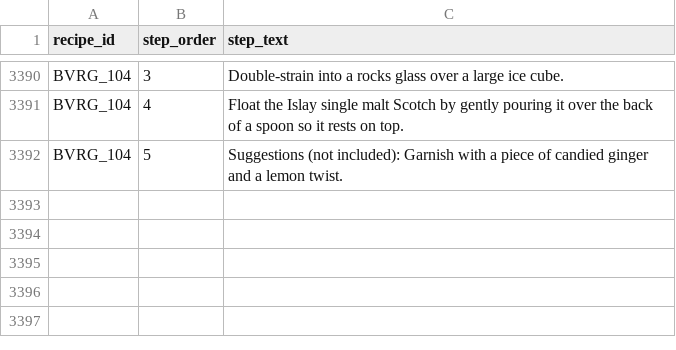
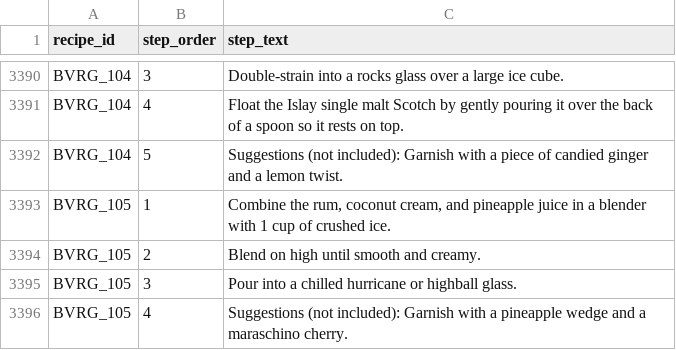
Before and after one commit to tlgeorgemailcom/daily-plate, a CSV file: recipes_v3/data/recipe_instructions.csv, drawn as a sheet; only a part is shown, gaps mark what is left out.

Commit message:
BVRG_105 Piña Colada — rum 2oz + coconut cream + pineapple juice Rule D

```diff
--- a/recipes_v3/data/recipe_instructions.csv
+++ b/recipes_v3/data/recipe_instructions.csv
@@ -3392 +3392,5 @@ BVRG_104,4,Float the Islay single malt Scotch by gently pouring it over the back
 BVRG_104,5,Suggestions (not included): Garnish with a piece of candied ginger and a lemon twist.
+BVRG_105,1,"Combine the rum, coconut cream, and pineapple juice in a blender with 1 cup of crushed ice."
+BVRG_105,2,Blend on high until smooth and creamy.
+BVRG_105,3,Pour into a chilled hurricane or highball glass.
+BVRG_105,4,Suggestions (not included): Garnish with a pineapple wedge and a maraschino cherry.
```
Also changed, not shown: recipes_v3/data/recipe_ingredients.csv, recipes_v3/data/recipe_sections.csv, 4 other files.
